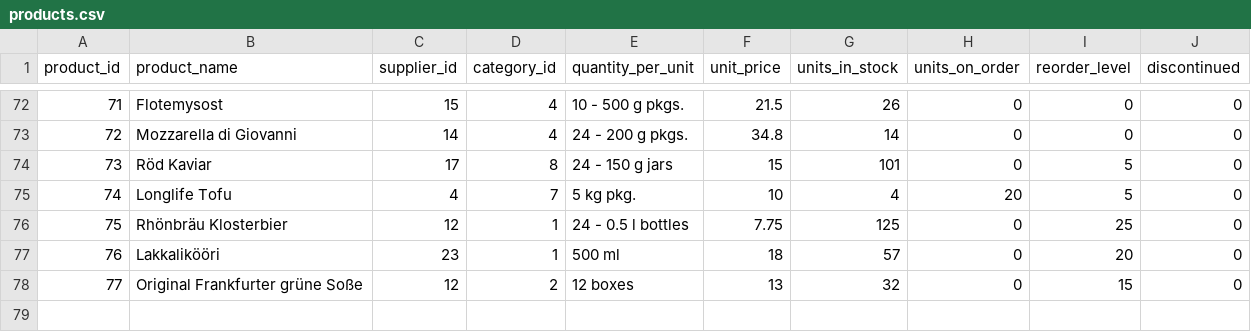
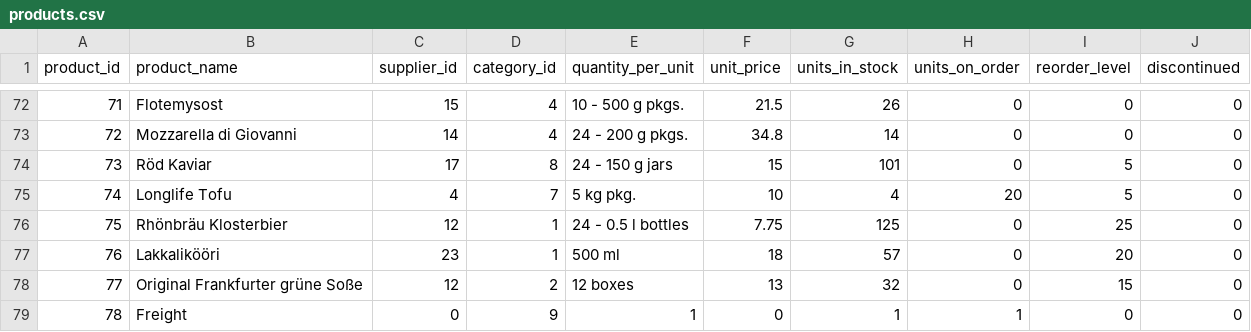
Before and after one commit to pennacchi/airflow_dbt, a CSV file: penna_airflow_dbt/seeds/erp_northwind/products.csv, drawn as a sheet; only a part is shown, gaps mark what is left out; the diff names each change by its address in the sheet, - before the commit and + after, or states it on an @@ line.

Commit message:
Adjusting freight value of fact_orders

```diff
--- a/penna_airflow_dbt/seeds/erp_northwind/products.csv
+++ b/penna_airflow_dbt/seeds/erp_northwind/products.csv
+row 79: 78 | Freight | 0 | 9 | 1 | 0 | 1 | 1 | 0 | 0
```
Also changed, not shown: penna_airflow_dbt/seeds/erp_northwind/categories.csv, 2 other files.
